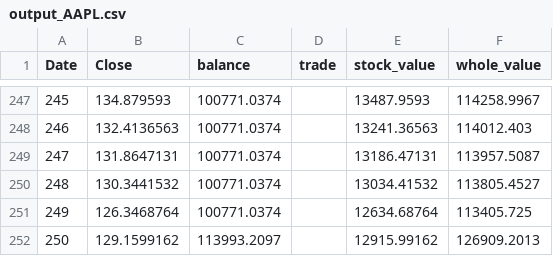
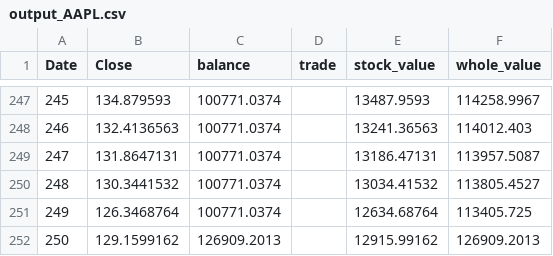
Before and after one commit to GuoQianxiang/financial_computing, a CSV file: Output/dynamic_program/output_AAPL.csv, drawn as a sheet; only a part is shown, gaps mark what is left out.

```diff
--- a/Output/dynamic_program/output_AAPL.csv
+++ b/Output/dynamic_program/output_AAPL.csv
@@ -251,2 +251,2 @@ Date,Close,balance,trade,stock_value,whole_value
 249,126.3468764,100771.0374,,12634.68764,113405.725
-250,129.1599162,113993.2097,,12915.99162,126909.2013
+250,129.1599162,126909.2013,,12915.99162,126909.2013
```
Also changed, not shown: Output/dynamic_program/output_AMZN.csv, 8 other files.
